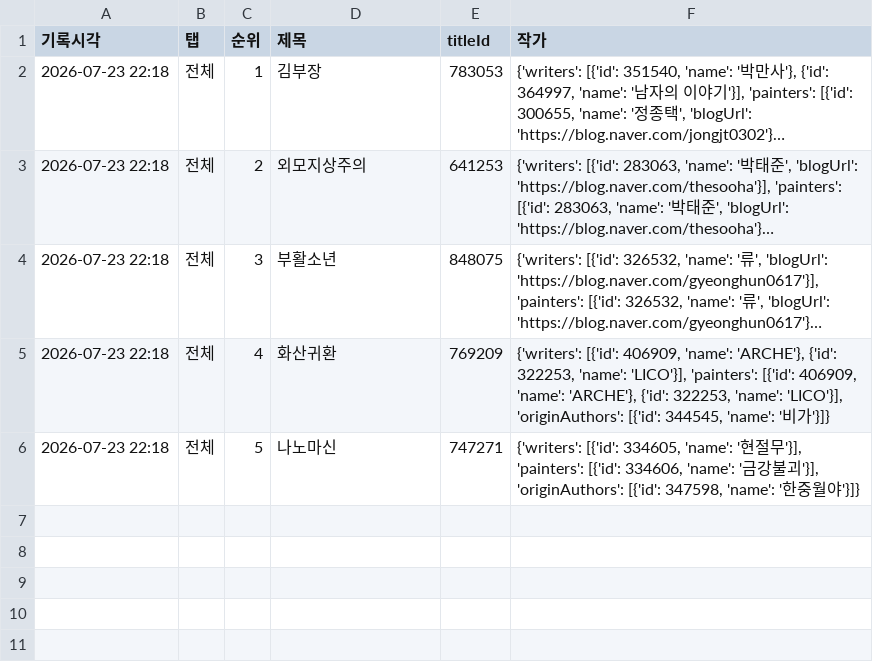
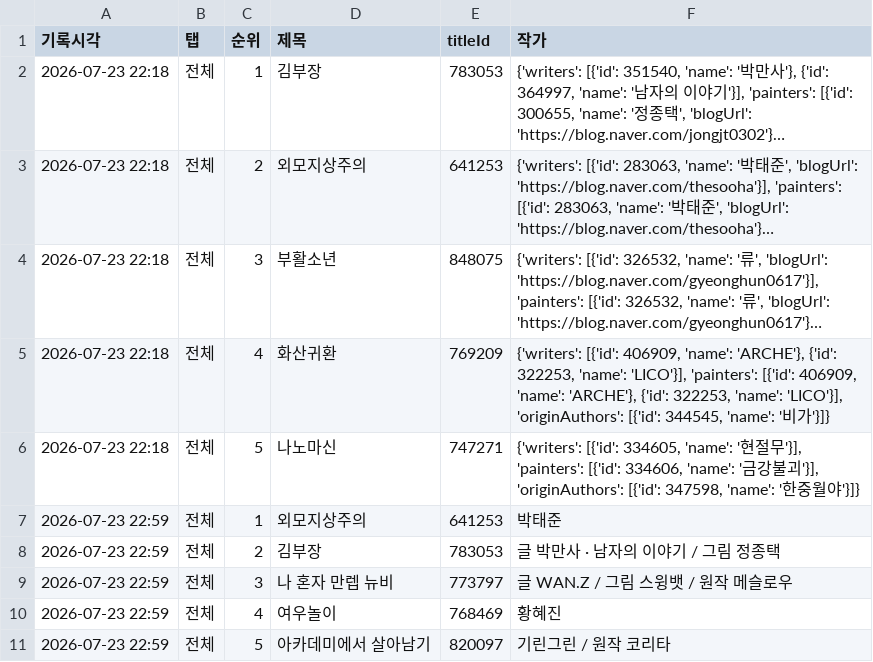
Before and after one commit to friedrr/webtoon-tracker, a CSV file: data/ranking_log.csv, drawn as a sheet; long unchanged cells end in ….

```diff
--- a/data/ranking_log.csv
+++ b/data/ranking_log.csv
@@ -6 +6,6 @@
 2026-07-23 22:18,전체,5,나노마신,747271,"{'writers': [{'id': 334605, 'name': '현절무'}], 'painters': [{'id': 334606, 'name': '금강불괴'}], 'originAuthors': [{'id': 347598, 'name': '한중월야'}]}"
+2026-07-23 22:59,전체,1,외모지상주의,641253,박태준
+2026-07-23 22:59,전체,2,김부장,783053,글 박만사 · 남자의 이야기 / 그림 정종택
+2026-07-23 22:59,전체,3,나 혼자 만렙 뉴비,773797,글 WAN.Z / 그림 스윙뱃 / 원작 메슬로우
+2026-07-23 22:59,전체,4,여우놀이,768469,황혜진
+2026-07-23 22:59,전체,5,아카데미에서 살아남기,820097,기린그린 / 원작 코리타
```
Also changed, not shown: 2 other files.
